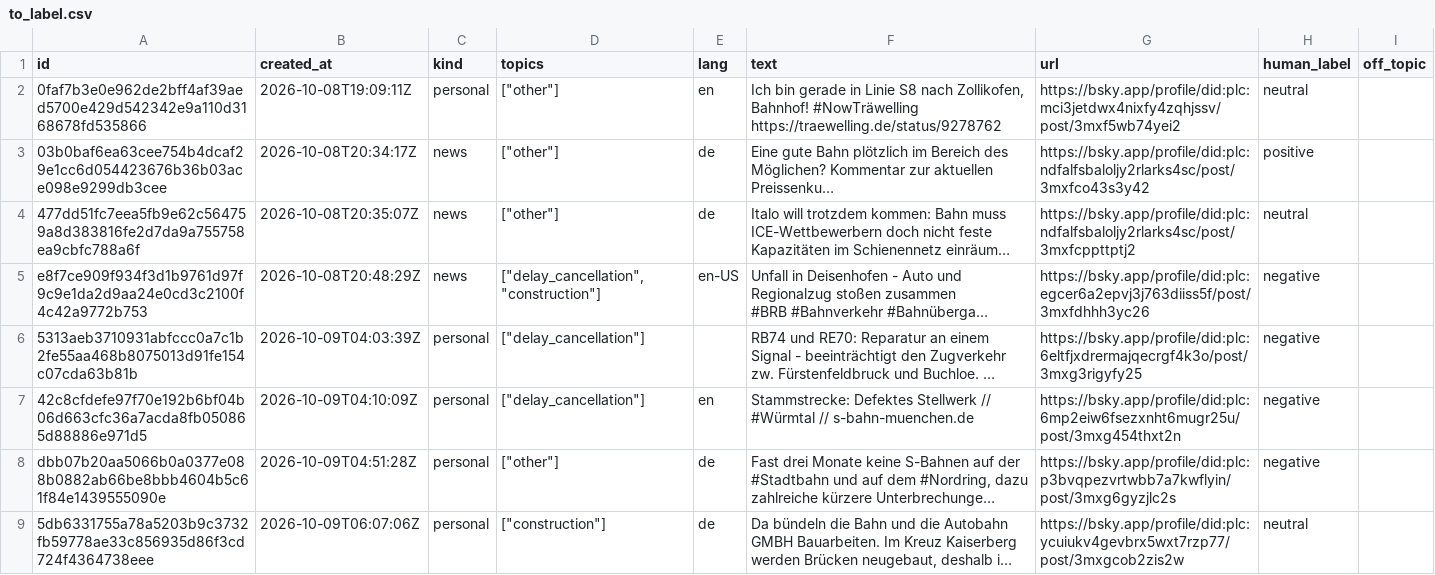
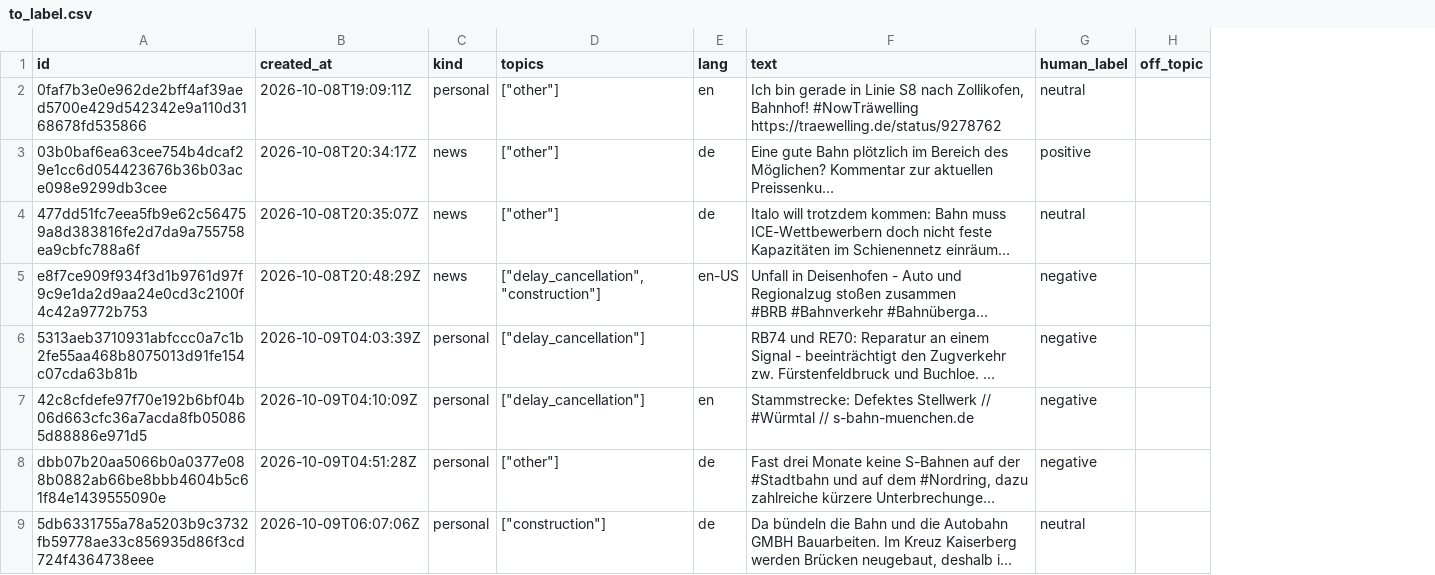
Before and after one commit to flxr8/ai4g-portfolio-felix-reichle, a CSV file: Term 1/Week 6/hackathon/eval/to_label.csv, drawn as a sheet; only a part is shown; long unchanged cells end in …; the diff names each change by its address in the sheet, - before the commit and + after, or states it on an @@ line.

```diff
--- a/Term 1/Week 6/hackathon/eval/to_label.csv
+++ b/Term 1/Week 6/hackathon/eval/to_label.csv
-column G (url), rows 2-9: https://bsky.app/profile/did:plc:mci3jetdwx4nixfy4zqhjssv/post/3mxf5wb74yei2 | https://bsky.app/profile/did:plc:ndfalfsbaloljy2rlarks4sc/post/3mxfco43s3y42 | https://bsky.app/profile/did:plc:ndfalfsbaloljy2rlarks4sc/post/3mxfcppttptj2 | https://bsky.app/profile/did:plc:egcer6a2epvj3j763diiss5f/post/3mxfdhhh3yc26 | https://bsky.app/profile/did:plc:6eltfjxdrermajqecrgf4k3o/post/3mxg3rigyfy25 | https://bsky.app/profile/did:plc:6mp2eiw6fsezxnht6mugr25u/post/3mxg454thxt2n | https://bsky.app/profile/did:plc:p3bvqpezvrtwbb7a7kwflyin/post/3mxg6gyzjlc2s | https://bsky.app/profile/did:plc:ycuiukv4gevbrx5wxt7rzp77/post/3mxgcob2zis2w
```
Also changed, not shown: 5 other files.
